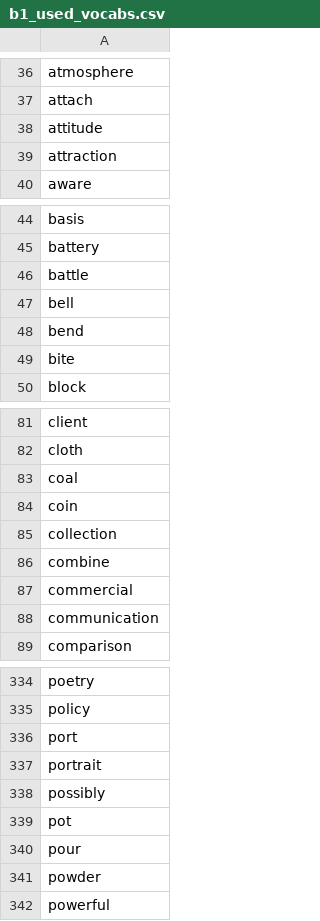
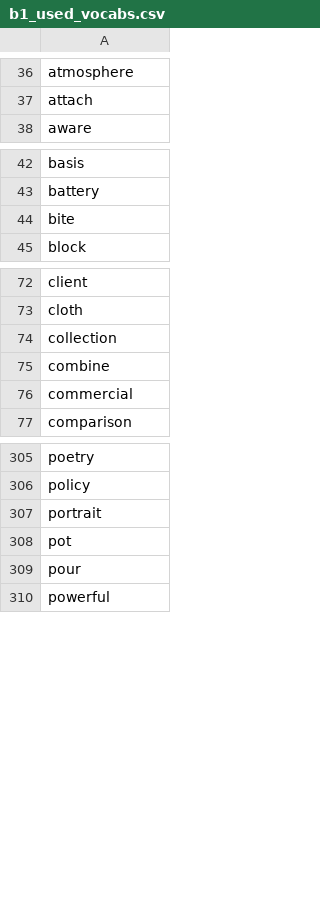
Before and after one commit to mohsenShakiba/Learnup-Data, a CSV file: lessons/b1_used_vocabs.csv, drawn as a sheet; only a part is shown, gaps mark what is left out; the diff covers the shown part only.

```diff
--- a/lessons/b1_used_vocabs.csv
+++ b/lessons/b1_used_vocabs.csv
@@ -37,4 +37,2 @@ atmosphere
 attach
-attitude
-attraction
 aware
@@ -45,5 +43,2 @@ basis
 battery
-battle
-bell
-bend
 bite
@@ -82,4 +73,2 @@ client
 cloth
-coal
-coin
 collection
@@ -87,3 +76,2 @@ combine
 commercial
-communication
 comparison
@@ -335,8 +306,5 @@ poetry
 policy
-port
 portrait
-possibly
 pot
 pour
-powder
 powerful
```
Also changed, not shown: 41 removed rows elsewhere in this file, lessons/b1_missing_vocabs.csv, 9 other files.
